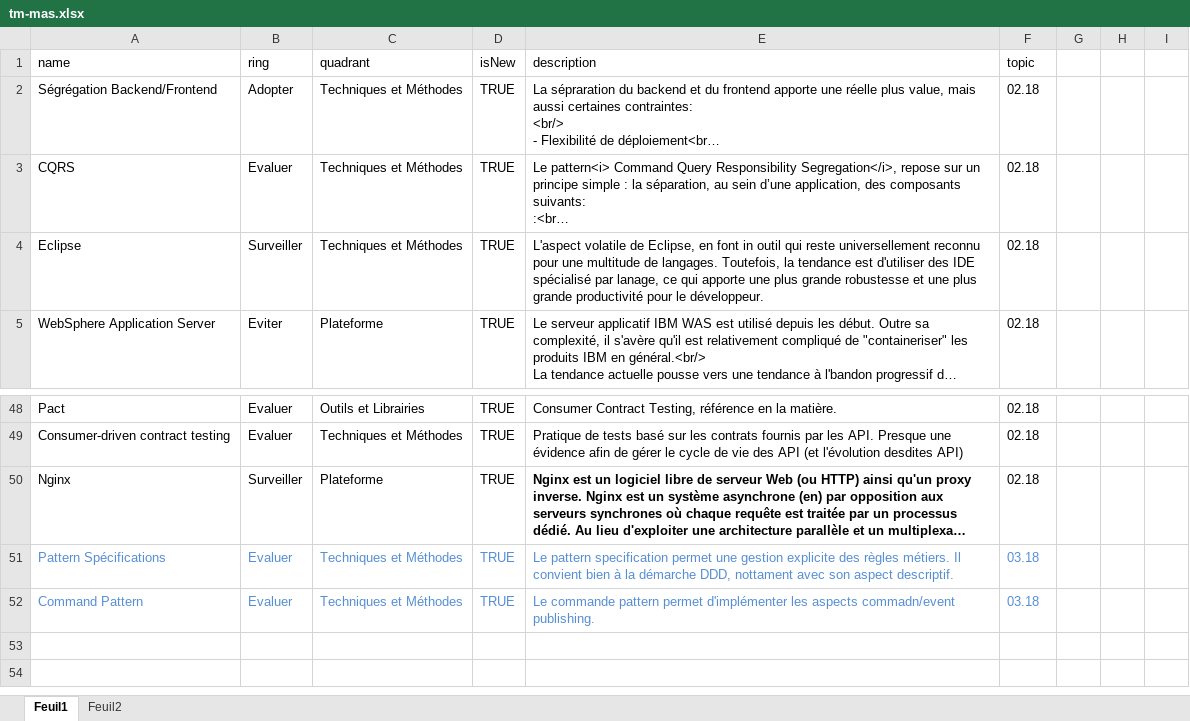
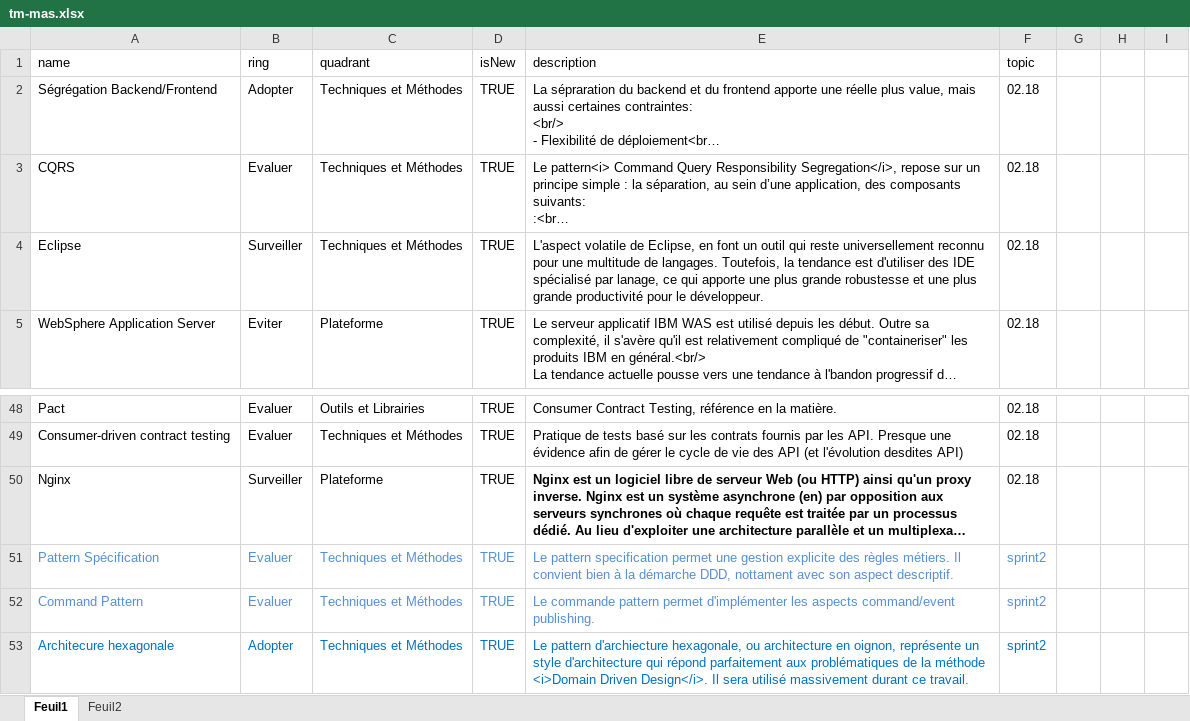
Before and after one commit to MAS-RAD-TM/radar-technologique, an Excel workbook: xls/tm-mas.xlsx, sheet Feuil1, drawn as a sheet; only a part is shown, gaps mark what is left out; long unchanged cells end in …; values as stored, in another font and other column widths than the file's, no borders; the diff names each change by its address in the sheet, - before the commit and + after, or states it on an @@ line.

Commit message:
add arch hexagonal

```diff
--- a/xls/tm-mas.xlsx (sheet Feuil1)
+++ b/xls/tm-mas.xlsx (sheet Feuil1)
-E4 (description): …en font in outil qui…
+E4 (description): …en font un outil qui…
-A51 (name): Pattern Spécifications
+A51 (name): Pattern Spécification
-F51:F52 (topic): 03.18
+F51:F52 (topic): sprint2
-E52 (description): …les aspects commadn/event publishing.
+E52 (description): …les aspects command/event publishing.
+row 53: Architecure hexagonale | Adopter | Techniques et Méthodes | TRUE | Le pattern d'archiecture hexagonale, ou architecture en oignon, représente un style d'architecture qui répond parfaitement aux problématiques de la méthode <i>Domain Driven Design</i>. Il sera utilisé massivement durant ce travail. | sprint2
```
